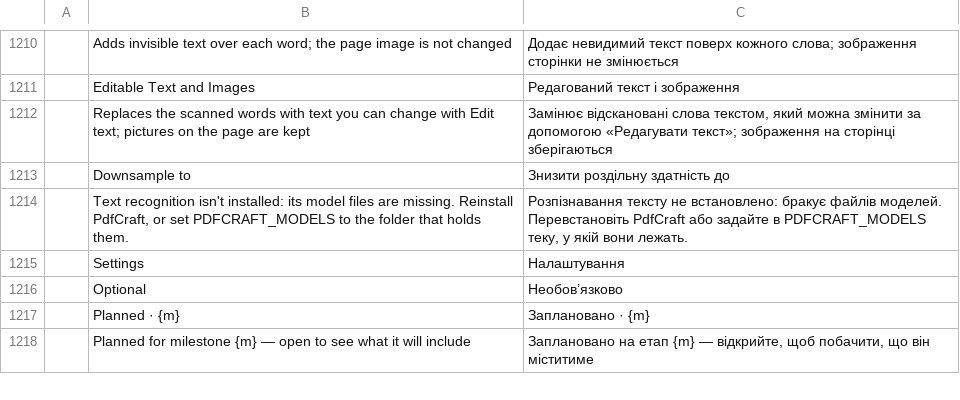
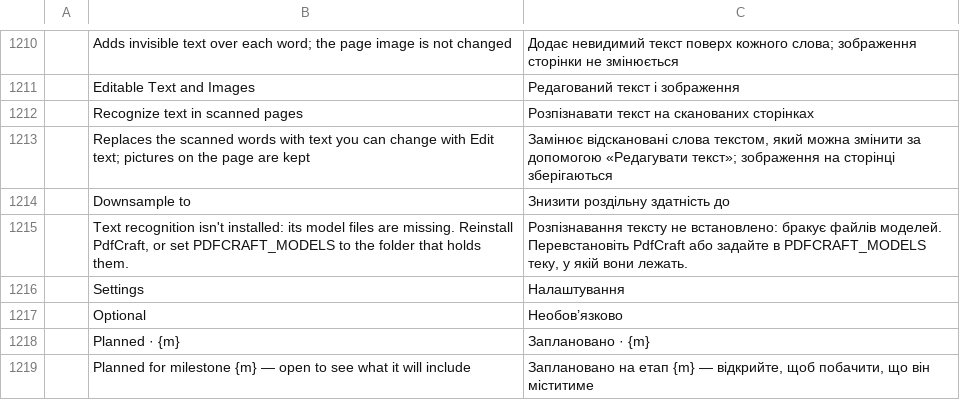
Before and after one commit to rayjul/pdfcraft, a TSV file: crates/ui-egui/src/i18n/uk.tsv, drawn as a sheet; only a part is shown, gaps mark what is left out; the diff names each change by its address in the sheet, - before the commit and + after, or states it on an @@ line.

```diff
--- a/crates/ui-egui/src/i18n/uk.tsv
+++ b/crates/ui-egui/src/i18n/uk.tsv
+row 1212:  | Recognize text in scanned pages | Розпізнавати текст на сканованих сторінках
```
Also changed, not shown: crates/ui-egui/src/i18n/ar.tsv, crates/ui-egui/src/i18n/bg.tsv, 22 other files.
